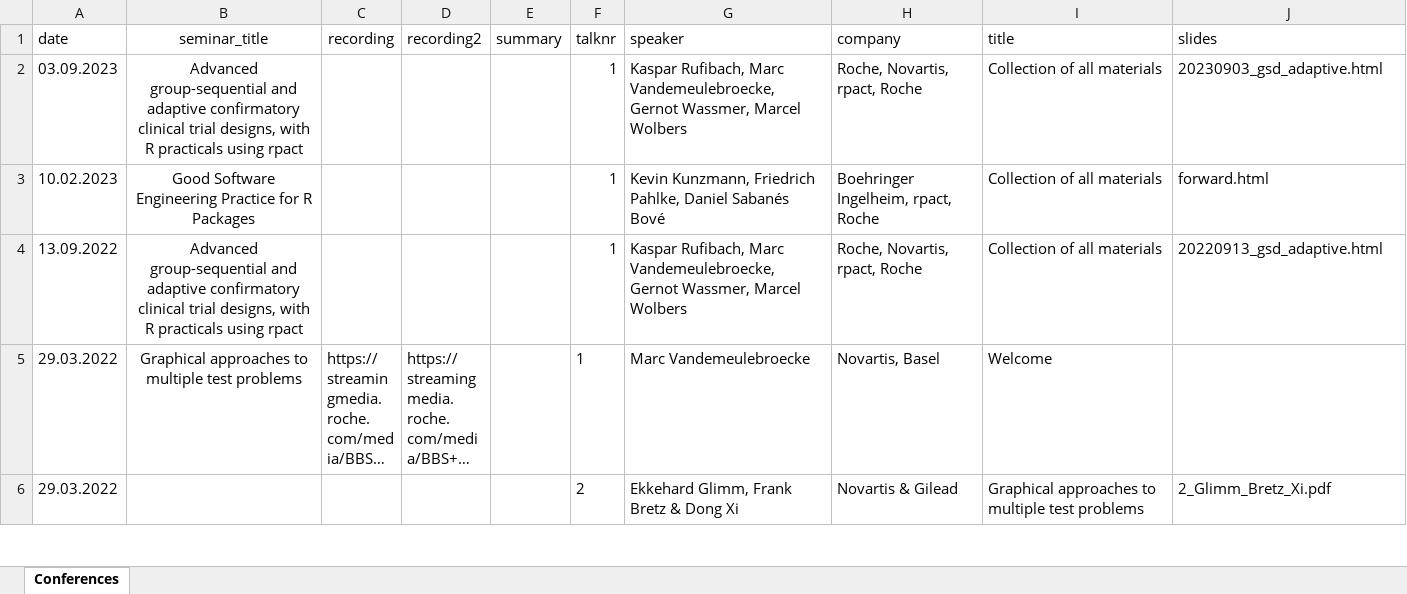
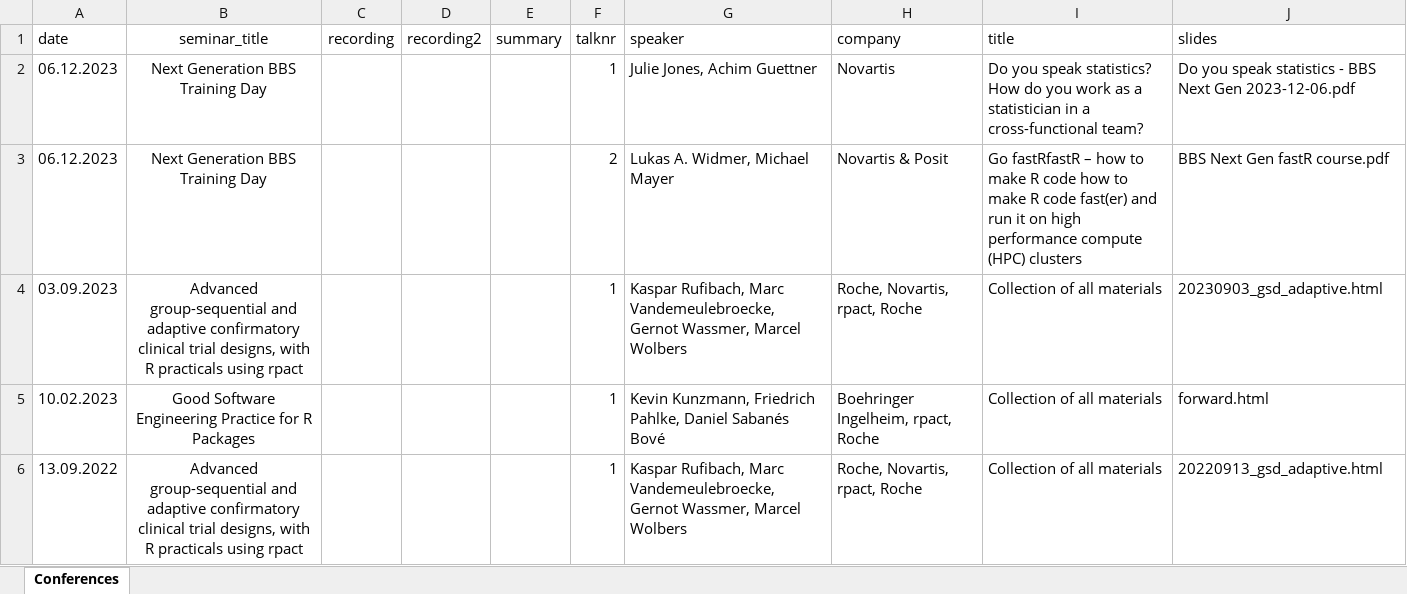
Before and after one commit to baselbiometrics/home, an Excel workbook: data/trainings.xlsx, sheet Conferences, drawn as a sheet; only a part is shown; the shorter side is filled out with more unchanged rows; long unchanged cells end in …; values as stored, in another font and other column widths than the file's, no borders; charts and pictures not drawn; the diff names each change by its address in the sheet, - before the commit and + after, or states it on an @@ line.

Commit message:
uploaded slides for Next Generation BBS Training Day on Dec 6th, 2023

```diff
--- a/data/trainings.xlsx (sheet Conferences)
+++ b/data/trainings.xlsx (sheet Conferences)
+row 2: 06.12.2023 | Next Generation BBS Training Day |  |  |  | 1 | Julie Jones, Achim Guettner | Novartis | Do you speak statistics? How do you work as a statistician in a cross-functional team? | Do you speak statistics - BBS Next Gen 2023-12-06.pdf
+row 3: 06.12.2023 | Next Generation BBS Training Day |  |  |  | 2 | Lukas A. Widmer, Michael Mayer | Novartis & Posit | Go fastRfastR – how to make R code how to make R code fast(er) and run it on high performance compute (HPC) clusters | BBS Next Gen fastR course.pdf
```
Also changed, not shown: charts or pictures, data/upcoming.xlsx, 12 other files.
